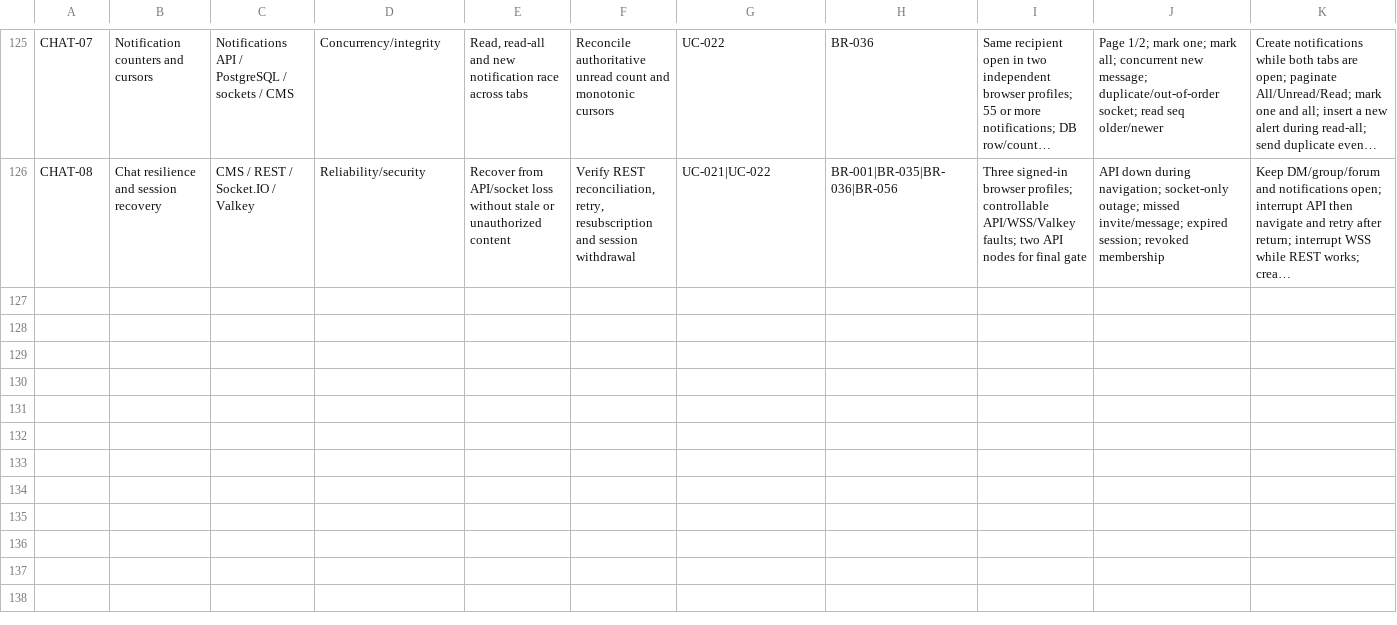
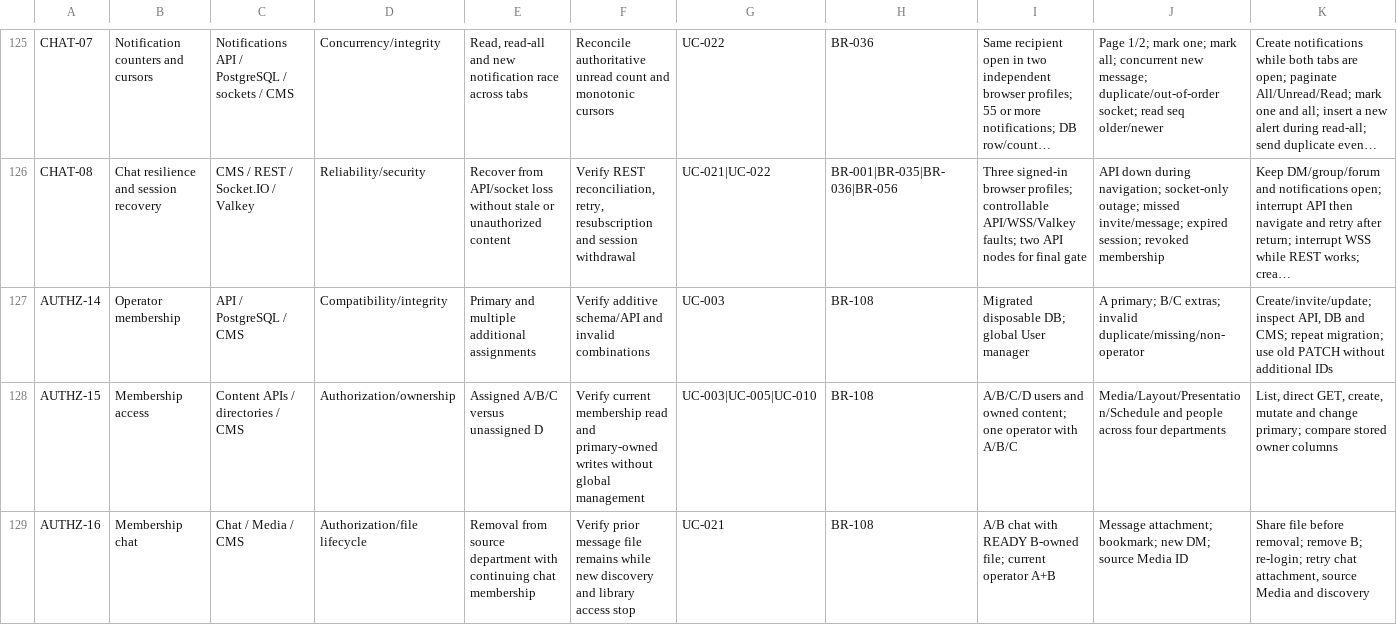
Before and after one commit to anuragkmr45/DARSHAN-SIGNAGE, a CSV file: qa-artifacts/05_TEST_CASES.csv, drawn as a sheet; only a part is shown, gaps mark what is left out; long unchanged cells end in …; rows hold the shown columns only; the diff covers the shown part only; the diff names each change by its address in the sheet, - before the commit and + after, or states it on an @@ line.

Commit message:
feat(authz): support operators across multiple departments
Preserve the primary department contract while adding explicit operator memberships, current-set authorization, session withdrawal, and CMS management. Retain validated chat file shares after department removal, cover old CMS compatibility, and record PostgreSQL, browser, and Docker verification.

```diff
--- a/qa-artifacts/05_TEST_CASES.csv
+++ b/qa-artifacts/05_TEST_CASES.csv
+row 127: AUTHZ-14 | Operator membership | API / PostgreSQL / CMS | Compatibility/integrity | Primary and multiple additional assignments | Verify additive schema/API and invalid combinations | UC-003 | BR-108 | Migrated disposable DB; global User manager | A primary; B/C extras; invalid duplicate/missing/non-operator | Create/invite/update; inspect API, DB and CMS; repeat migration; use old PATCH without additional IDs
+row 128: AUTHZ-15 | Membership access | Content APIs / directories / CMS | Authorization/ownership | Assigned A/B/C versus unassigned D | Verify current membership read and primary-owned writes without global management | UC-003|UC-005|UC-010 | BR-108 | A/B/C/D users and owned content; one operator with A/B/C | Media/Layout/Presentation/Schedule and people across four departments | List, direct GET, create, mutate and change primary; compare stored owner columns
+row 129: AUTHZ-16 | Membership chat | Chat / Media / CMS | Authorization/file lifecycle | Removal from source department with continuing chat membership | Verify prior message file remains while new discovery and library access stop | UC-021 | BR-108 | A/B chat with READY B-owned file; current operator A+B | Message attachment; bookmark; new DM; source Media ID | Share file before removal; remove B; re-login; retry chat attachment, source Media and discovery
```
Also changed, not shown: 2 added rows elsewhere in this file, qa-artifacts/03_RISK_REGISTER.csv, qa-artifacts/06_TRACEABILITY_MATRIX.csv, 55 other files.
